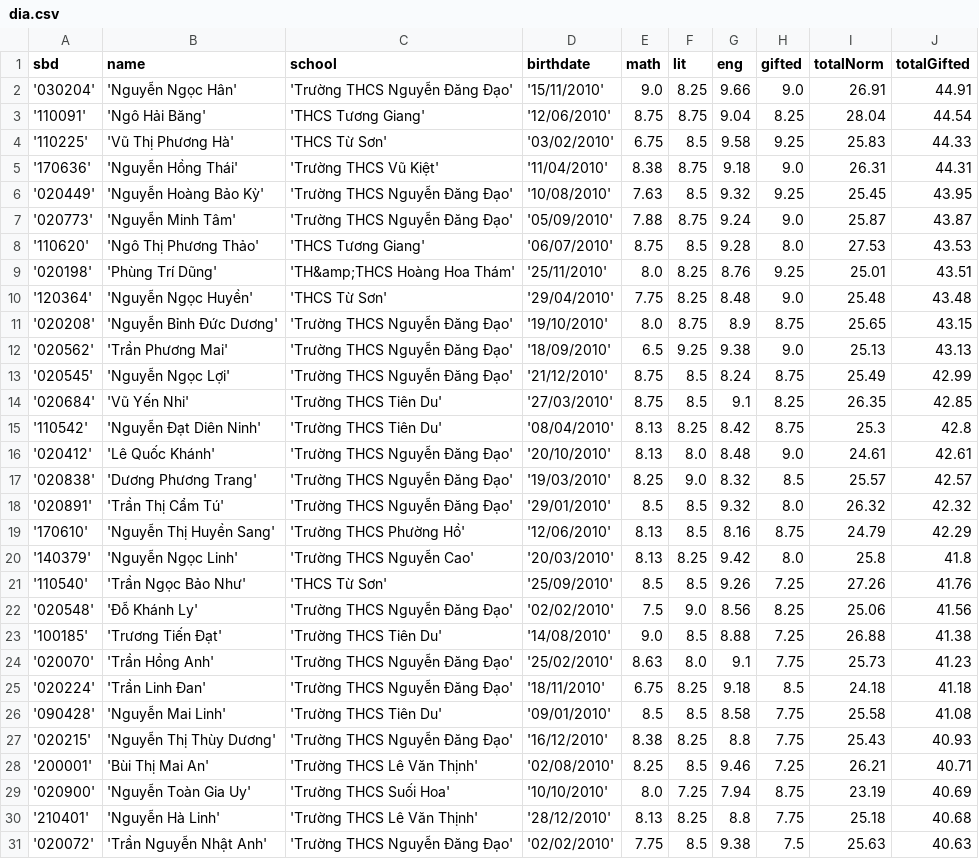
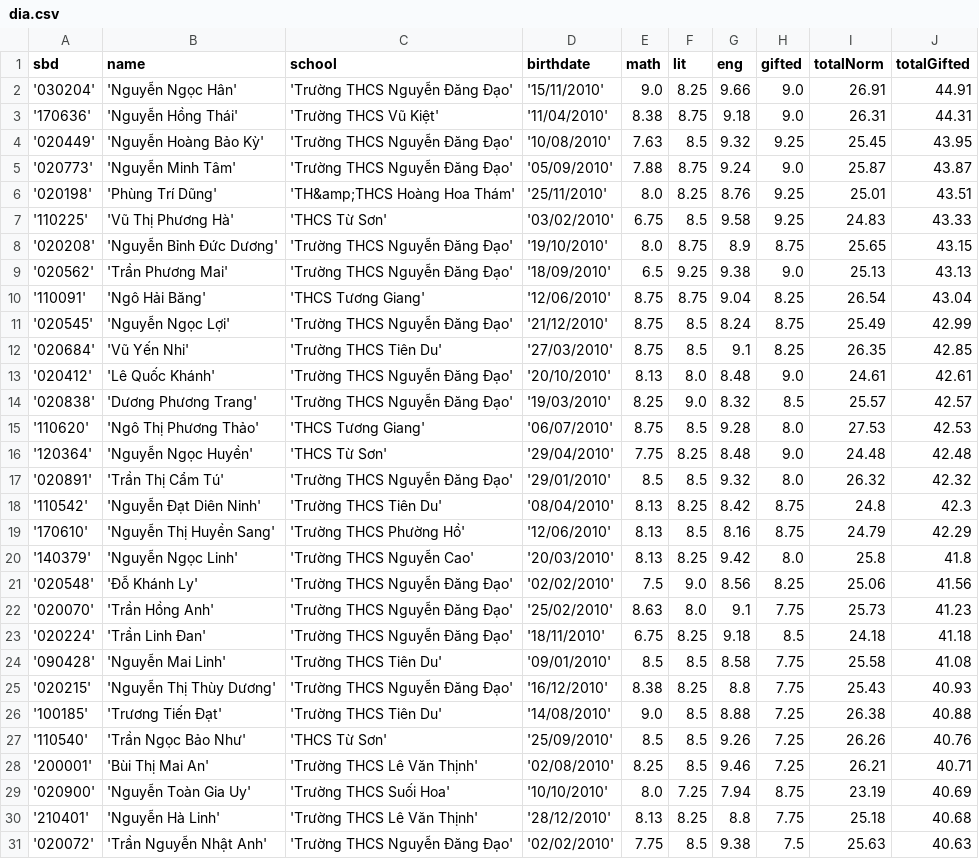
Before and after one commit to falcolabs/pelican, a CSV file: output/dia.csv, drawn as a sheet; only a part is shown; removed rows and columns are numbered as before the commit, all else as after; the diff covers the shown part only; the diff names each change by its address in the sheet, - before the commit and + after, or states it on an @@ line.

```diff
--- a/output/dia.csv
+++ b/output/dia.csv
-row 3: '110091' | 'Ngô Hải Băng' | 'THCS Tương Giang' | '12/06/2010' | 8.75 | 8.75 | 9.04 | 8.25 | 28.04 | 44.54
-row 4: '110225' | 'Vũ Thị Phương Hà' | 'THCS Từ Sơn' | '03/02/2010' | 6.75 | 8.5 | 9.58 | 9.25 | 25.83 | 44.33
-row 8: '110620' | 'Ngô Thị Phương Thảo' | 'THCS Tương Giang' | '06/07/2010' | 8.75 | 8.5 | 9.28 | 8.0 | 27.53 | 43.53
-row 10: '120364' | 'Nguyễn Ngọc Huyền' | 'THCS Từ Sơn' | '29/04/2010' | 7.75 | 8.25 | 8.48 | 9.0 | 25.48 | 43.48
+row 7: '110225' | 'Vũ Thị Phương Hà' | 'THCS Từ Sơn' | '03/02/2010' | 6.75 | 8.5 | 9.58 | 9.25 | 24.83 | 43.33
+row 10: '110091' | 'Ngô Hải Băng' | 'THCS Tương Giang' | '12/06/2010' | 8.75 | 8.75 | 9.04 | 8.25 | 26.54 | 43.04
-row 15: '110542' | 'Nguyễn Đạt Diên Ninh' | 'Trường THCS Tiên Du' | '08/04/2010' | 8.13 | 8.25 | 8.42 | 8.75 | 25.3 | 42.8
+row 15: '110620' | 'Ngô Thị Phương Thảo' | 'THCS Tương Giang' | '06/07/2010' | 8.75 | 8.5 | 9.28 | 8.0 | 27.53 | 42.53
+row 16: '120364' | 'Nguyễn Ngọc Huyền' | 'THCS Từ Sơn' | '29/04/2010' | 7.75 | 8.25 | 8.48 | 9.0 | 24.48 | 42.48
+row 18: '110542' | 'Nguyễn Đạt Diên Ninh' | 'Trường THCS Tiên Du' | '08/04/2010' | 8.13 | 8.25 | 8.42 | 8.75 | 24.8 | 42.3
-row 21: '110540' | 'Trần Ngọc Bảo Như' | 'THCS Từ Sơn' | '25/09/2010' | 8.5 | 8.5 | 9.26 | 7.25 | 27.26 | 41.76
-row 23: '100185' | 'Trương Tiến Đạt' | 'Trường THCS Tiên Du' | '14/08/2010' | 9.0 | 8.5 | 8.88 | 7.25 | 26.88 | 41.38
+row 26: '100185' | 'Trương Tiến Đạt' | 'Trường THCS Tiên Du' | '14/08/2010' | 9.0 | 8.5 | 8.88 | 7.25 | 26.38 | 40.88
+row 27: '110540' | 'Trần Ngọc Bảo Như' | 'THCS Từ Sơn' | '25/09/2010' | 8.5 | 8.5 | 9.26 | 7.25 | 26.26 | 40.76
```
Also changed, not shown: 3 added rows and 3 removed rows elsewhere in this file, output/anh.csv, output/han.csv, 55 other files.
